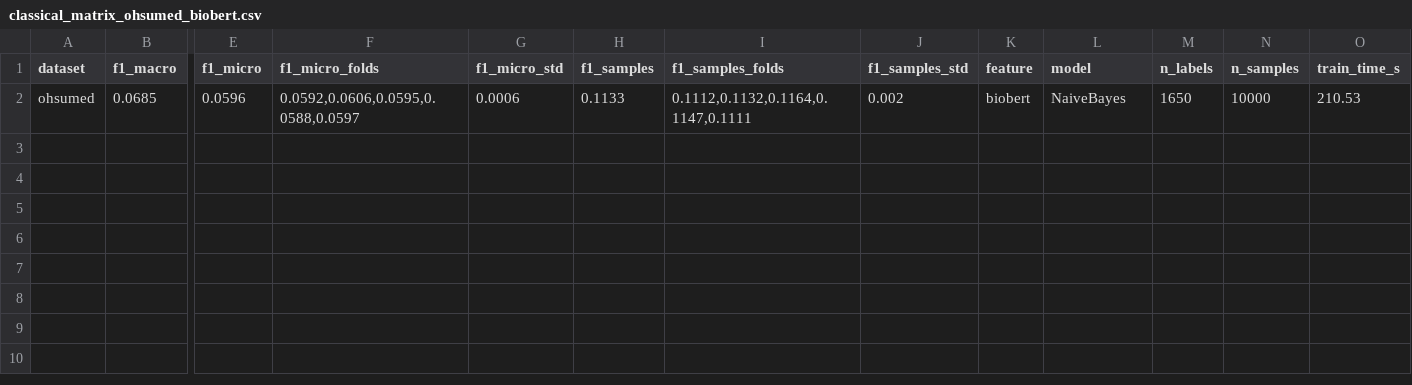
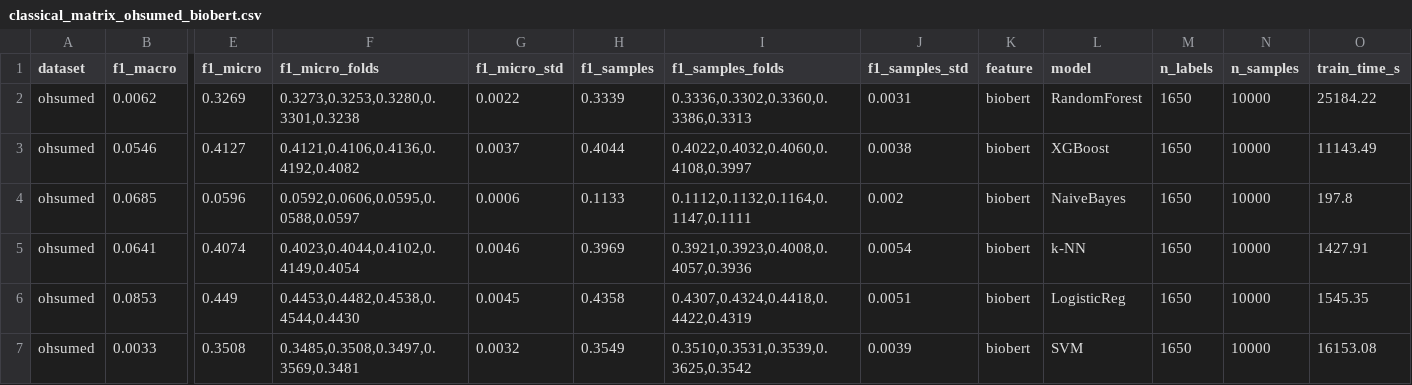
Before and after one commit to zf-li23/pubmed-spatial-tracker, a CSV file: experiments/001_classical_matrix/results/classical_matrix_ohsumed_biobert.csv, drawn as a sheet; only a part is shown, gaps mark what is left out; addresses are those after the commit; rows hold the shown columns only; the diff names each change by its address in the sheet, - before the commit and + after, or states it on an @@ line.

```diff
--- a/experiments/001_classical_matrix/results/classical_matrix_ohsumed_biobert.csv
+++ b/experiments/001_classical_matrix/results/classical_matrix_ohsumed_biobert.csv
+row 2: ohsumed | 0.0062 | 0.3269 | 0.3273,0.3253,0.3280,0.3301,0.3238 | 0.0022 | 0.3339 | 0.3336,0.3302,0.3360,0.3386,0.3313 | 0.0031 | biobert | RandomForest | 1650 | 10000 | 25184.22
+row 3: ohsumed | 0.0546 | 0.4127 | 0.4121,0.4106,0.4136,0.4192,0.4082 | 0.0037 | 0.4044 | 0.4022,0.4032,0.4060,0.4108,0.3997 | 0.0038 | biobert | XGBoost | 1650 | 10000 | 11143.49
-O4 (train_time_s): 210.53
+O4 (train_time_s): 197.8
+row 5: ohsumed | 0.0641 | 0.4074 | 0.4023,0.4044,0.4102,0.4149,0.4054 | 0.0046 | 0.3969 | 0.3921,0.3923,0.4008,0.4057,0.3936 | 0.0054 | biobert | k-NN | 1650 | 10000 | 1427.91
+row 6: ohsumed | 0.0853 | 0.449 | 0.4453,0.4482,0.4538,0.4544,0.4430 | 0.0045 | 0.4358 | 0.4307,0.4324,0.4418,0.4422,0.4319 | 0.0051 | biobert | LogisticReg | 1650 | 10000 | 1545.35
+row 7: ohsumed | 0.0033 | 0.3508 | 0.3485,0.3508,0.3497,0.3569,0.3481 | 0.0032 | 0.3549 | 0.3510,0.3531,0.3539,0.3625,0.3542 | 0.0039 | biobert | SVM | 1650 | 10000 | 16153.08
```
Also changed, not shown: experiments/001_classical_matrix/results/classical_matrix.csv, experiments/001_classical_matrix/results/classical_matrix_pgb_tfidf.csv, 32 other files.
